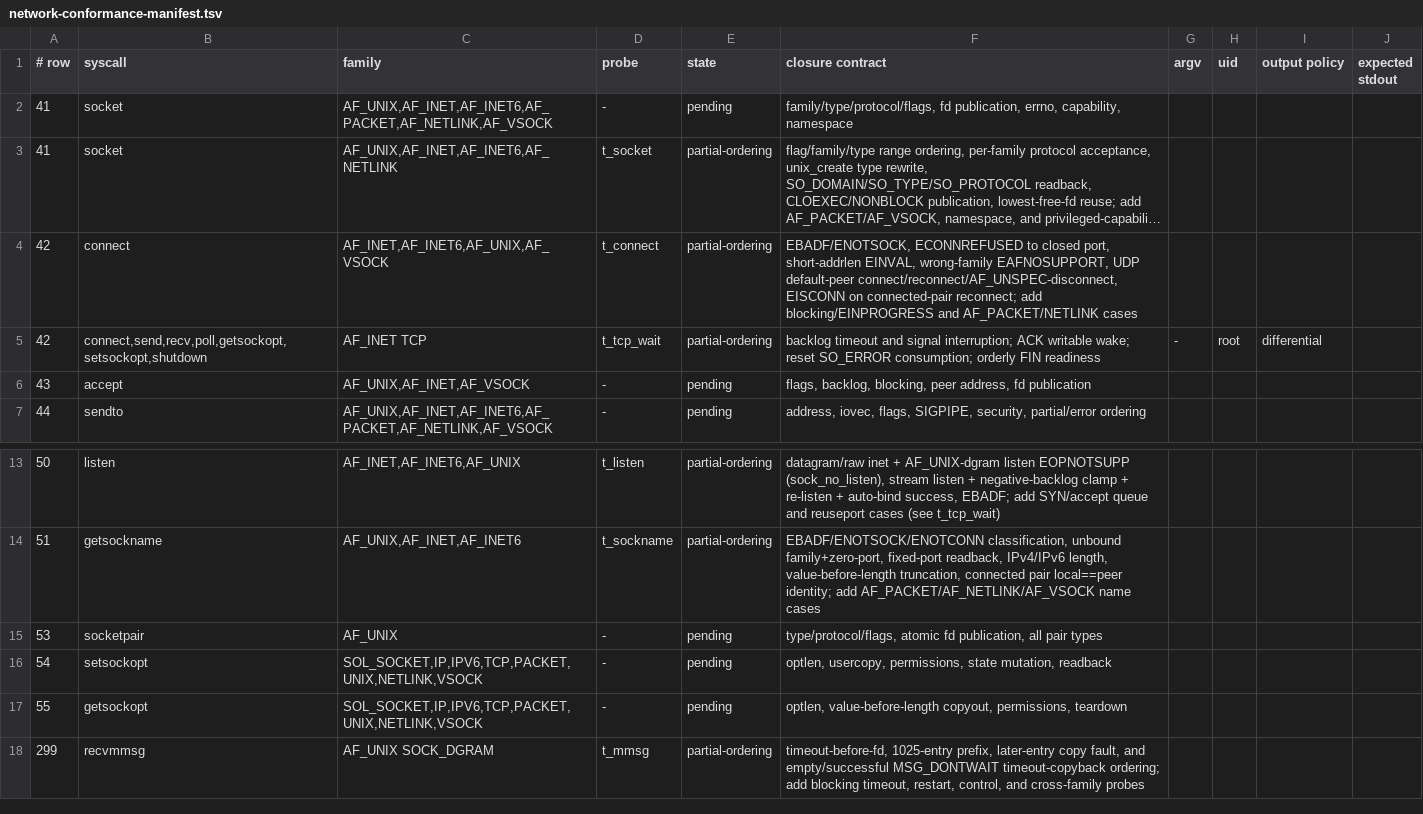
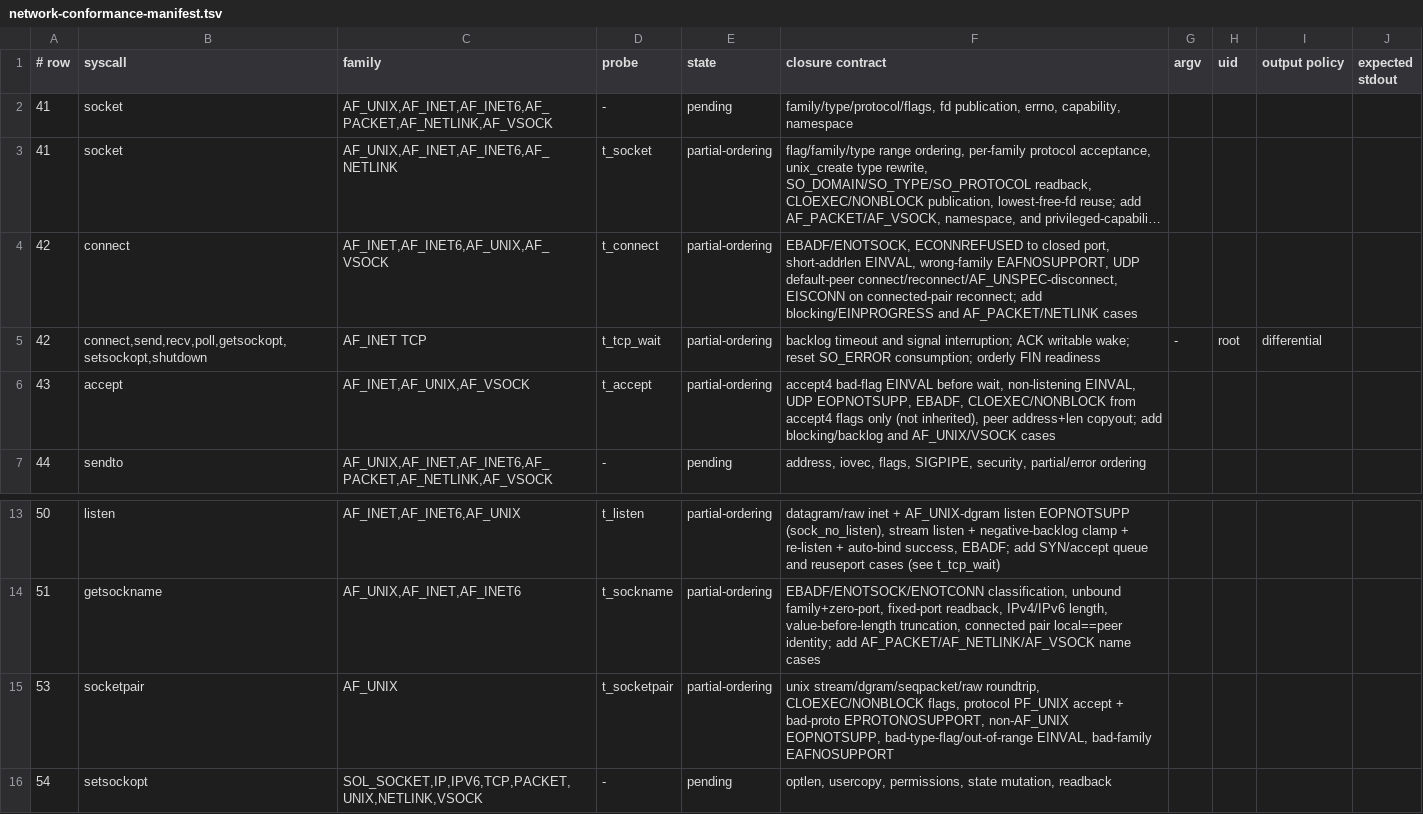
Before and after one commit to watkinslabs/oxide, a TSV file: tools/network-conformance-manifest.tsv, drawn as a sheet; only a part is shown, gaps mark what is left out; the shorter side is filled out with more unchanged rows; long unchanged cells end in ….

Commit message:
test(net): row-43 accept and row-53 socketpair differential corpora
Adds `t_accept` and `t_socketpair`, recording regression evidence that
both rows already match Linux (confirmed by source audit of the owners
and the shared `parse_socket_args` hosted tests).

t_accept: accept4 invalid-flag EINVAL before the blocking wait,
non-listening socket EINVAL, UDP EOPNOTSUPP, EBADF, accepted-fd CLOEXEC
and NONBLOCK derived only from accept4 flags (never inherited from the
listener), and peer address/length copyout on a real connection.

t_socketpair: AF_UNIX stream/dgram/seqpacket/raw round-trip, CLOEXEC and
NONBLOCK flags, protocol PF_UNIX accepted with a bad protocol rejected
EPROTONOSUPPORT, every non-AF_UNIX family EOPNOTSUPP (sock_no_socketpair),
invalid type-flag and out-of-range type EINVAL, and an out-of-range
family EAFNOSUPPORT.

Evidence: both PASS x86_64 (host oracle vs Oxide sysroot), aarch64
compile/link PASS. No kernel change.

```diff
--- a/tools/network-conformance-manifest.tsv
+++ b/tools/network-conformance-manifest.tsv
@@ -5,3 +5,3 @@
 42	connect,send,recv,poll,getsockopt,setsockopt,shutdown	AF_INET TCP	t_tcp_wait	partial-ordering	backlog timeout and signal interruption; ACK writable wake; reset SO_ERROR consumption; orderly FIN readiness	-	root	differential
-43	accept	AF_UNIX,AF_INET,AF_VSOCK	-	pending	flags, backlog, blocking, peer address, fd publication
+43	accept	AF_INET,AF_UNIX,AF_VSOCK	t_accept	partial-ordering	accept4 bad-flag EINVAL before wait, non-listening EINVAL, UDP EOPNOTSUPP, EBADF, CLOEXEC/NONBLOCK from accept4 flags only (not inherited), peer address+len copyout; add blocking/backlog and AF_UNIX/VSOCK cases
 44	sendto	AF_UNIX,AF_INET,AF_INET6,AF_PACKET,AF_NETLINK,AF_VSOCK	-	pending	address, iovec, flags, SIGPIPE, security, partial/error ordering
@@ -14,3 +14,3 @@
 51	getsockname	AF_UNIX,AF_INET,AF_INET6	t_sockname	partial-ordering	EBADF/ENOTSOCK/ENOTCONN classification, unbound family+zero-port, fixed-port readback, IPv4/IPv6 length, value-before-length truncation, connected pair local==peer identity; add AF_PACKET/AF_NETLINK/AF_VSOCK name cases
-53	socketpair	AF_UNIX	-	pending	type/protocol/flags, atomic fd publication, all pair types
+53	socketpair	AF_UNIX	t_socketpair	partial-ordering	unix stream/dgram/seqpacket/raw roundtrip, CLOEXEC/NONBLOCK flags, protocol PF_UNIX accept + bad-proto EPROTONOSUPPORT, non-AF_UNIX EOPNOTSUPP, bad-type-flag/out-of-range EINVAL, bad-family EAFNOSUPPORT
 54	setsockopt	SOL_SOCKET,IP,IPV6,TCP,PACKET,UNIX,NETLINK,VSOCK	-	pending	optlen, usercopy, permissions, state mutation, readback
```
Also changed, not shown: 4 other files.
